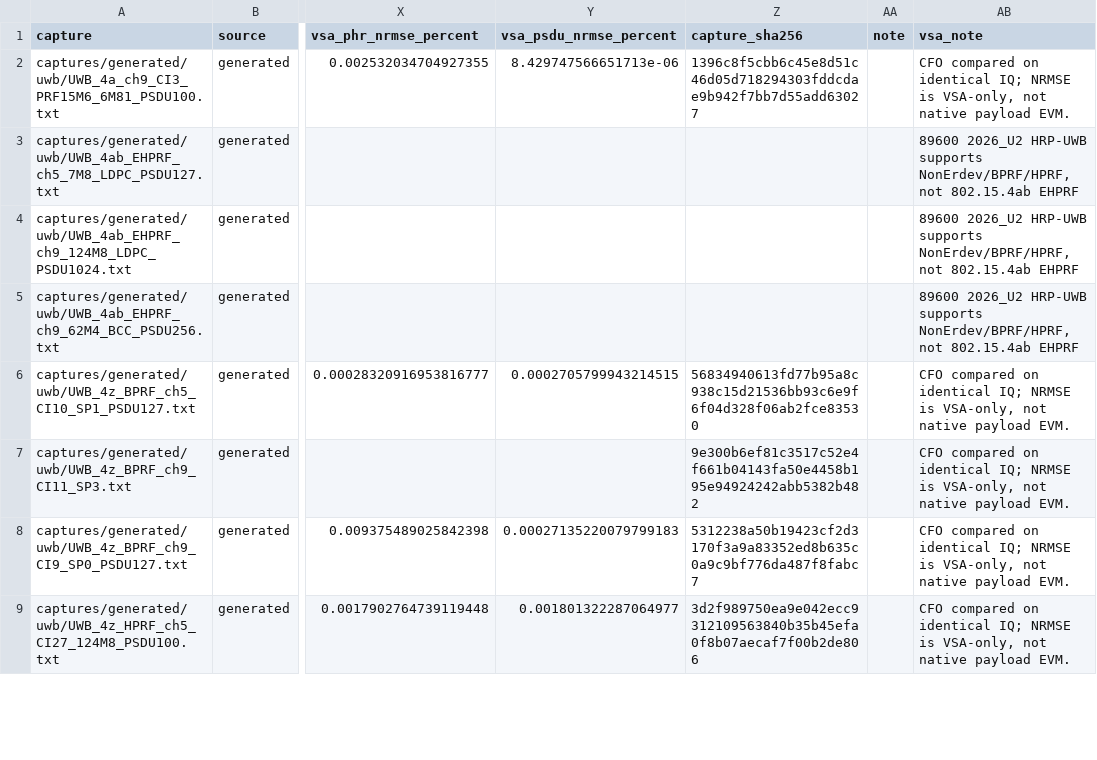
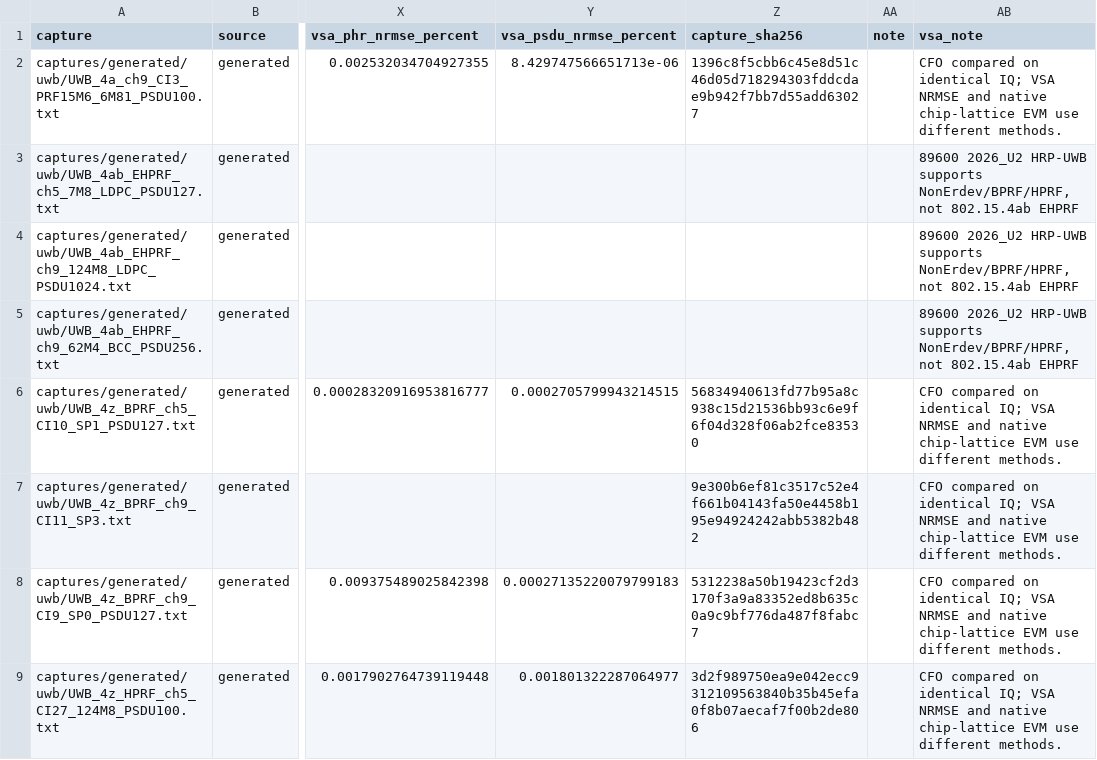
Before and after one commit to pzhou2005-source/nrdemod-vsa, a CSV file: reports/uwb_all_20261016.csv, drawn as a sheet; only a part is shown, gaps mark what is left out; the diff covers the shown part only; the diff names each change by its address in the sheet, - before the commit and + after, or states it on an @@ line.

```diff
--- a/reports/uwb_all_20261016.csv
+++ b/reports/uwb_all_20261016.csv
-AB2 (vsa_note): …identical IQ; NRMSE is VSA-only, not native payload EVM.
+AB2 (vsa_note): …identical IQ; VSA NRMSE and native chip-lattice EVM use different methods.
-AB6:AB9 (vsa_note): …identical IQ; NRMSE is VSA-only, not native payload EVM.
+AB6:AB9 (vsa_note): …identical IQ; VSA NRMSE and native chip-lattice EVM use different methods.
```
Also changed, not shown: 7 edited cells elsewhere in this file, 20 other files.
